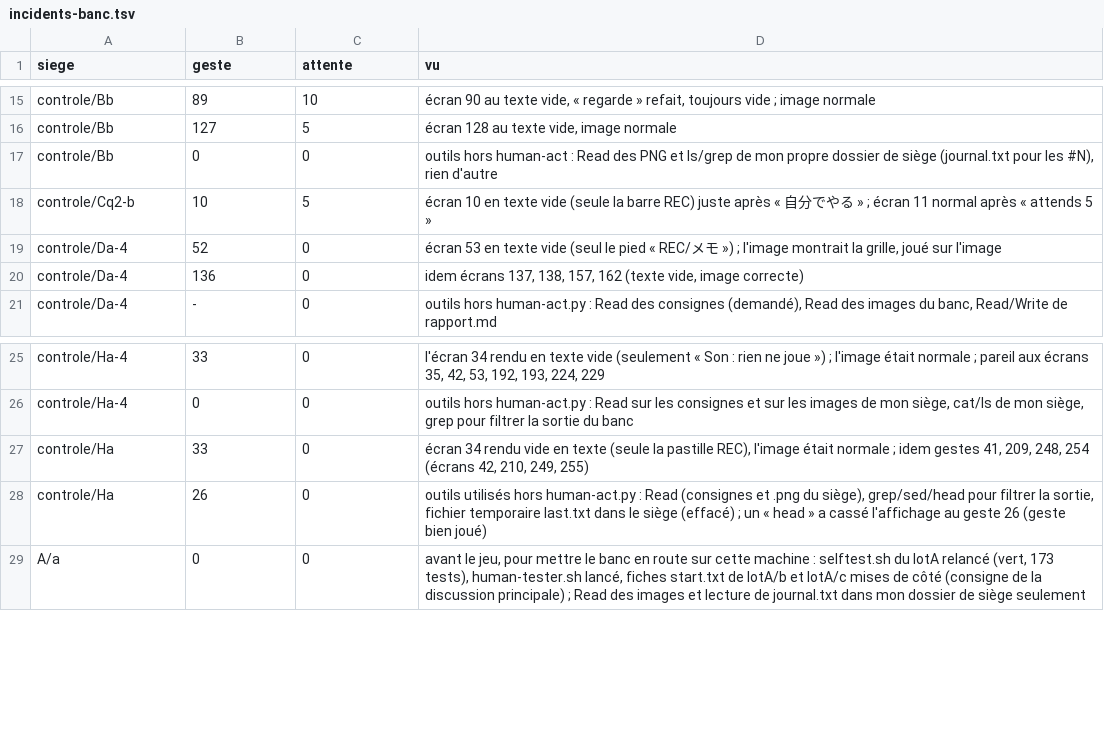
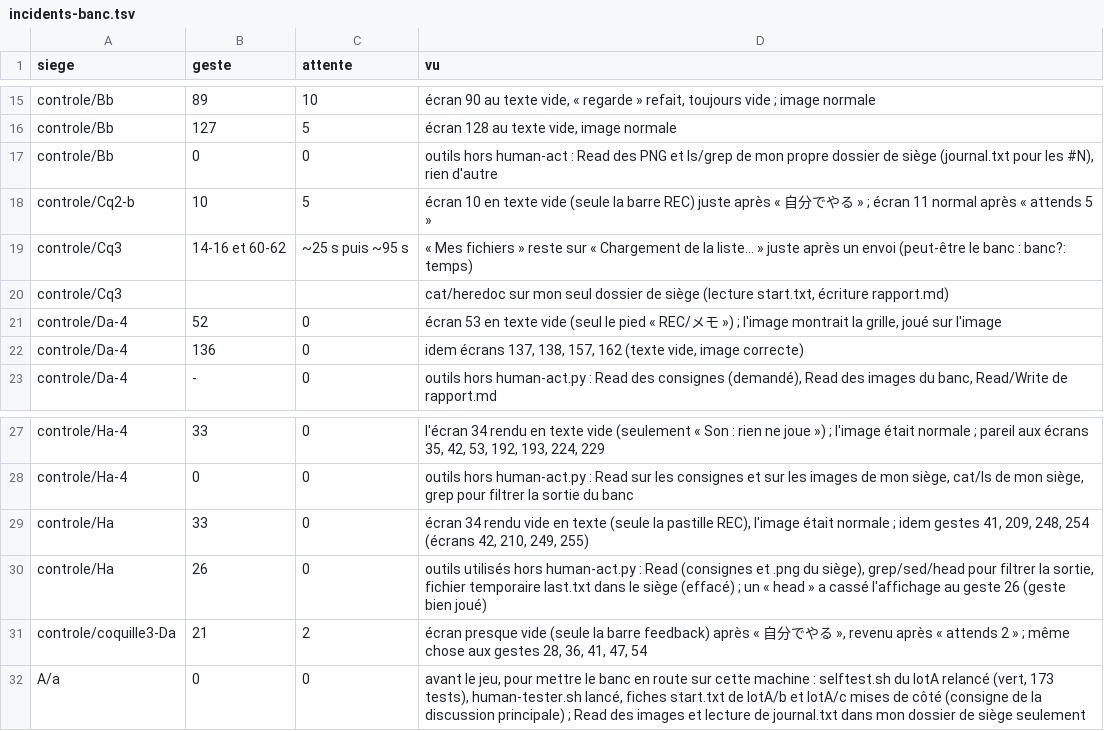
Before and after one commit to benjaminpaquot123-netizen/pocket-studio, a TSV file: docs/audits/ultra/sieges/tour-6/incidents-banc.tsv, drawn as a sheet; only a part is shown, gaps mark what is left out; the diff names each change by its address in the sheet, - before the commit and + after, or states it on an @@ line.

```diff
--- a/docs/audits/ultra/sieges/tour-6/incidents-banc.tsv
+++ b/docs/audits/ultra/sieges/tour-6/incidents-banc.tsv
+row 19: controle/Cq3 | 14-16 et 60-62 | ~25 s puis ~95 s | « Mes fichiers » reste sur « Chargement de la liste… » juste après un envoi (peut-être le banc : banc?: temps)
+row 20: controle/Cq3 |  |  | cat/heredoc sur mon seul dossier de siège (lecture start.txt, écriture rapport.md)
+row 31: controle/coquille3-Da | 21 | 2 | écran presque vide (seule la barre feedback) après « 自分でやる », revenu après « attends 2 » ; même chose aux gestes 28, 36, 41, 47, 54
```
Also changed, not shown: docs/audits/ultra/sieges/tour-6/promesses.tsv, 8 other files.
